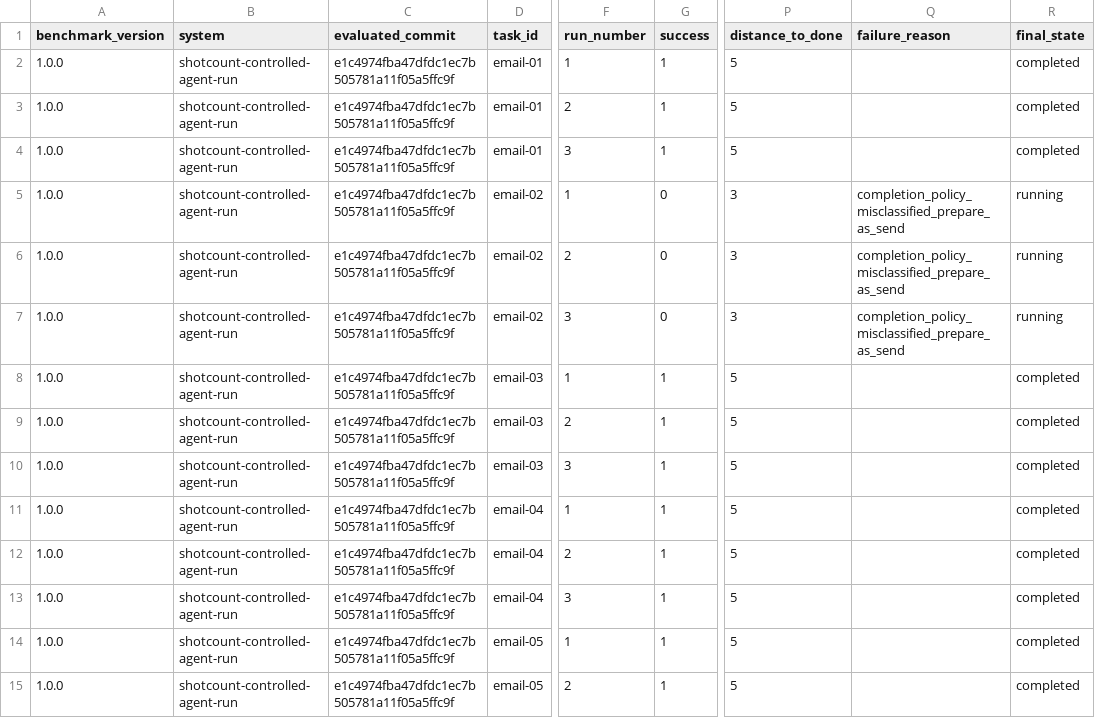
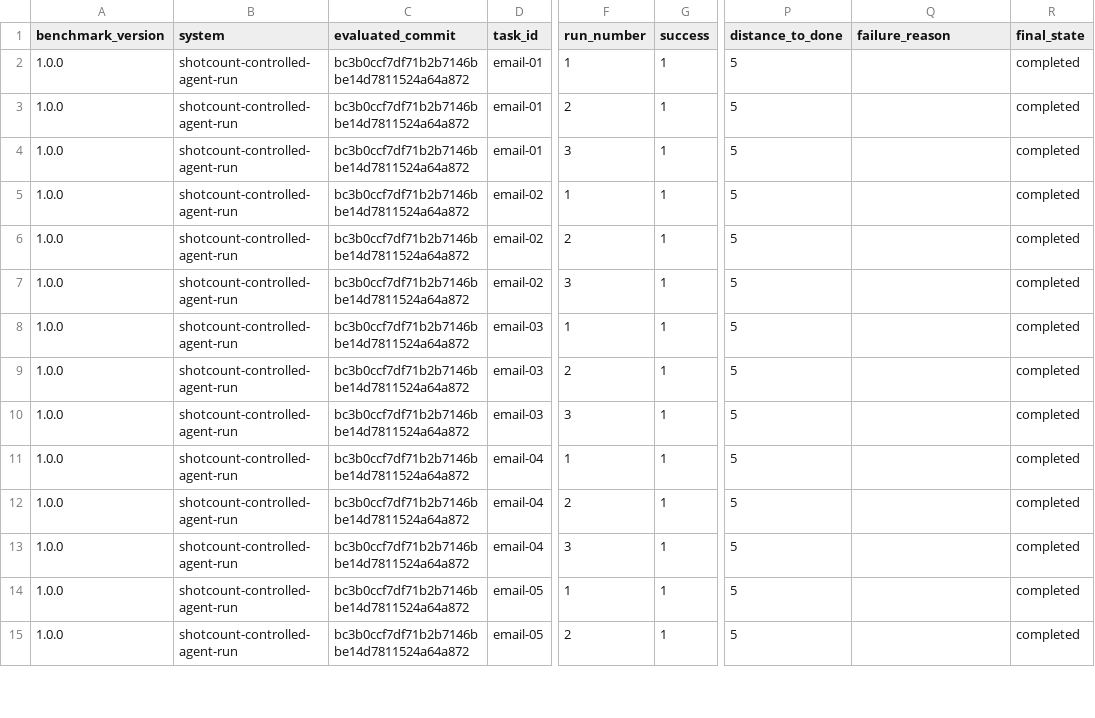
Before and after one commit to daviddosu/ascent-webapp, a CSV file: benchmarks/agent-execution/results/latest.csv, drawn as a sheet; only a part is shown, gaps mark what is left out; the diff covers the shown part only; the diff names each change by its address in the sheet, - before the commit and + after, or states it on an @@ line.

Commit message:
Publish agent benchmark evidence and investor charts

```diff
--- a/benchmarks/agent-execution/results/latest.csv
+++ b/benchmarks/agent-execution/results/latest.csv
-C2:C15 (evaluated_commit): e1c4974fba47dfdc1ec7b505781a11f05a5ffc9f
+C2:C15 (evaluated_commit): bc3b0ccf7df71b2b7146bbe14d7811524a64a872
-G5:G7 (success): 0
+G5:G7 (success): 1
-P5:P7 (distance_to_done): 3
+P5:P7 (distance_to_done): 5
-Q5:Q7 (failure_reason): completion_policy_misclassified_prepare_as_send
+Q5:Q7 (failure_reason): (empty)
-R5:R7 (final_state): running
+R5:R7 (final_state): completed
```
Also changed, not shown: 58 edited cells elsewhere in this file, 59 other files.
